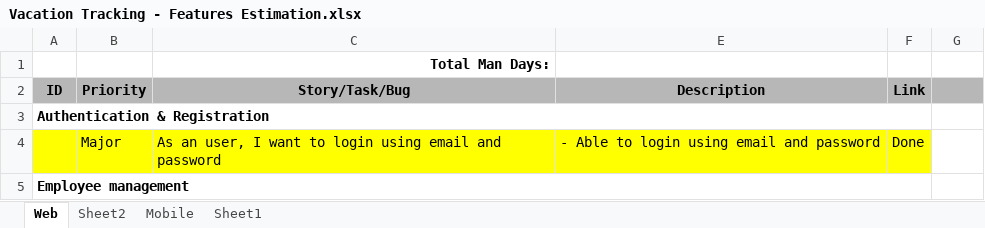
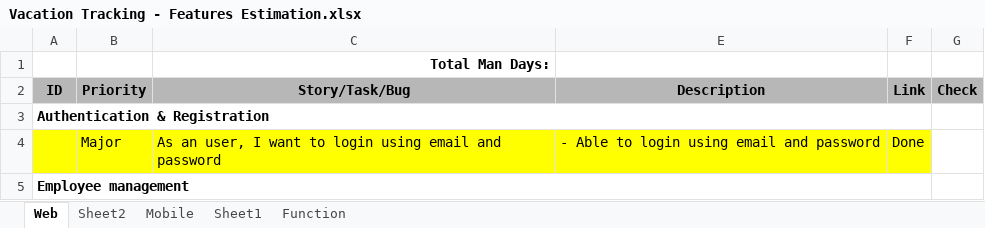
Before and after one commit to futurify-minhtran/vacation, an Excel workbook: VacationTracking/Vacation Tracking - Features Estimation.xlsx, sheet Web, drawn as a sheet; only a part is shown; values as stored, in another font and other column widths than the file's, no borders; conditional formats not drawn; the diff names each change by its address in the sheet, - before the commit and + after, or states it on an @@ line.

```diff
--- a/VacationTracking/Vacation Tracking - Features Estimation.xlsx (sheet Web)
+++ b/VacationTracking/Vacation Tracking - Features Estimation.xlsx (sheet Web)
+sheet tab: Function
-G2: (empty)
+G2: Check
```
Also changed, not shown: 4 other files.
